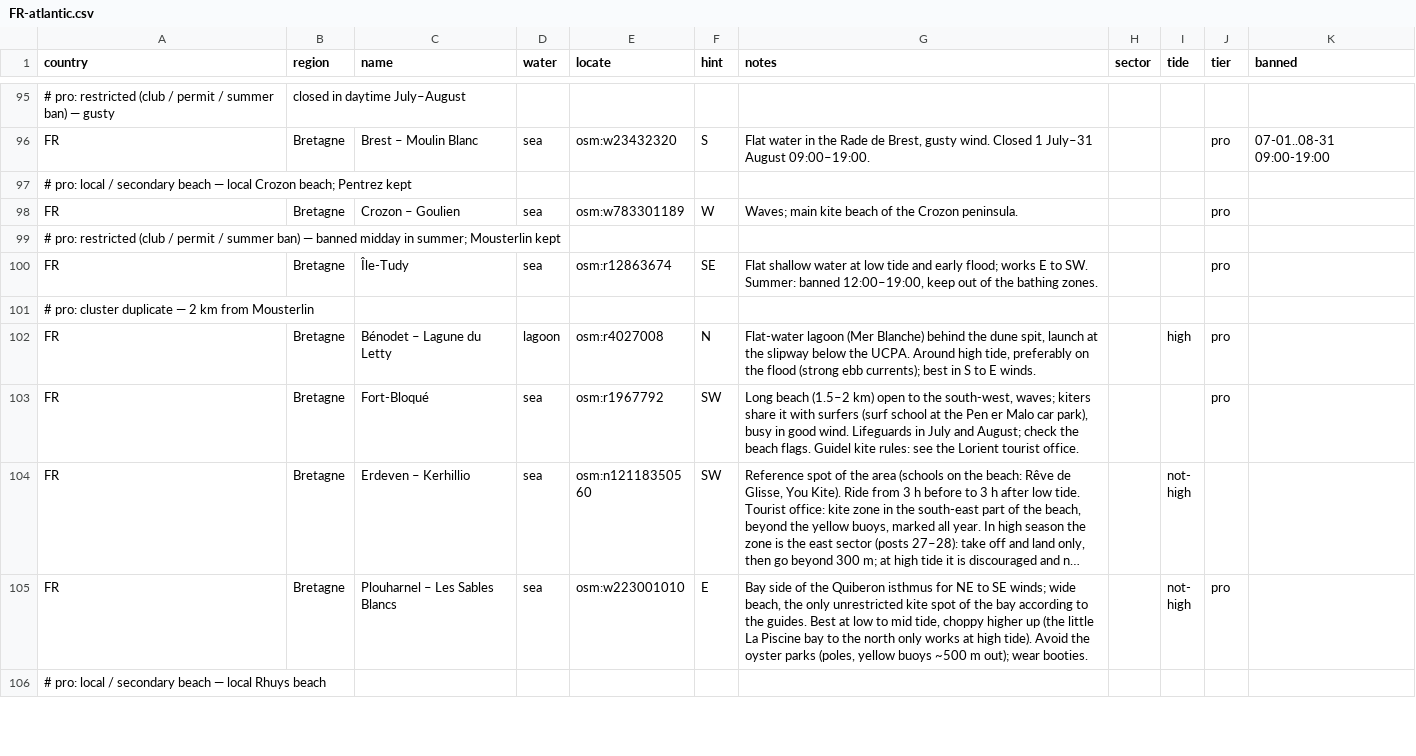
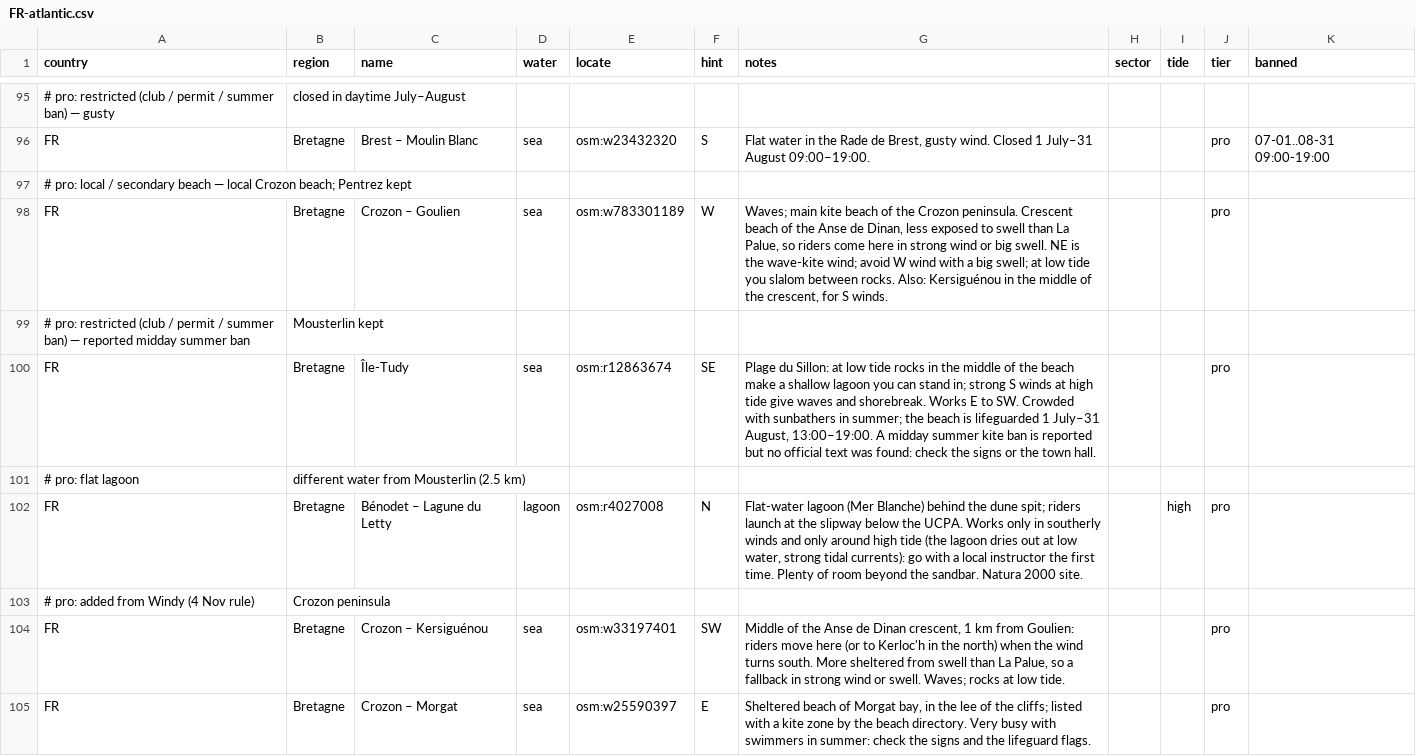
Before and after one commit to benjcvd/wheretokite, a CSV file: tools/spots/FR-atlantic.csv, drawn as a sheet; only a part is shown, gaps mark what is left out; the shorter side is filled out with more unchanged rows; long unchanged cells end in …; the diff covers the shown part only.

```diff
--- a/tools/spots/FR-atlantic.csv
+++ b/tools/spots/FR-atlantic.csv
@@ -97,6 +97,9 @@ FR,Bretagne,Brest – Moulin Blanc,sea,osm:w23432320,S,"Flat water in the Rade d
 # pro: local / secondary beach — local Crozon beach; Pentrez kept
-FR,Bretagne,Crozon – Goulien,sea,osm:w783301189,W,Waves; main kite beach of the Crozon peninsula.,,,pro,
-# pro: restricted (club / permit / summer ban) — banned midday in summer; Mousterlin kept
-FR,Bretagne,Île-Tudy,sea,osm:r12863674,SE,"Flat shallow water at low tide and early flood; works E to SW. Summer: banned 12:00–19:00, keep out of the bathing zones.",,,pro,
-# pro: cluster duplicate — 2 km from Mousterlin
-FR,Bretagne,Bénodet – Lagune du Letty,lagoon,osm:r4027008,N,"Flat-water lagoon (Mer Blanche) behind the dune spit, launch at the slipway below the UCPA. Around high tide, preferably on the flood (strong ebb currents); best in S to E winds.",,high,pro,
+FR,Bretagne,Crozon – Goulien,sea,osm:w783301189,W,"Waves; main kite beach of the Crozon peninsula. Crescent beach of the Anse de Dinan, less exposed to swell than La Palue, so riders come here in strong wind or big swell. NE is the wave-kite wind; avoid W wind with a big swell; at low tide you slalom between rocks. Also: Kersiguénou in the middle of the crescent, for S winds.",,,pro,
+# pro: restricted (club / permit / summer ban) — reported midday summer ban, Mousterlin kept
+FR,Bretagne,Île-Tudy,sea,osm:r12863674,SE,"Plage du Sillon: at low tide rocks in the middle of the beach make a shallow lagoon you can stand in; strong S winds at high tide give waves and shorebreak. Works E to SW. Crowded with sunbathers in summer; the beach is lifeguarded 1 July–31 August, 13:00–19:00. A midday summer kite ban is reported but no official text was found: check the signs or the town hall.",,,pro,
+# pro: flat lagoon, different water from Mousterlin (2.5 km)
+FR,Bretagne,Bénodet – Lagune du Letty,lagoon,osm:r4027008,N,"Flat-water lagoon (Mer Blanche) behind the dune spit; riders launch at the slipway below the UCPA. Works only in southerly winds and only around high tide (the lagoon dries out at low water, strong tidal currents): go with a local instructor the first time. Plenty of room beyond the sandbar. Natura 2000 site.",,high,pro,
+# pro: added from Windy (4 Nov rule), Crozon peninsula
+FR,Bretagne,Crozon – Kersiguénou,sea,osm:w33197401,SW,"Middle of the Anse de Dinan crescent, 1 km from Goulien: riders move here (or to Kerloc'h in the north) when the wind turns south. More sheltered from swell than La Palue, so a fallback in strong wind or swell. Waves; rocks at low tide.",,,pro,
+FR,Bretagne,Crozon – Morgat,sea,osm:w25590397,E,"Sheltered beach of Morgat bay, in the lee of the cliffs; listed with a kite zone by the beach directory. Very busy with swimmers in summer: check the signs and the lifeguard flags.",,,pro,
```
Also changed, not shown: 9 added rows and 4 edited cells elsewhere in this file, tools/spots/validation/status.csv, 2 other files.
